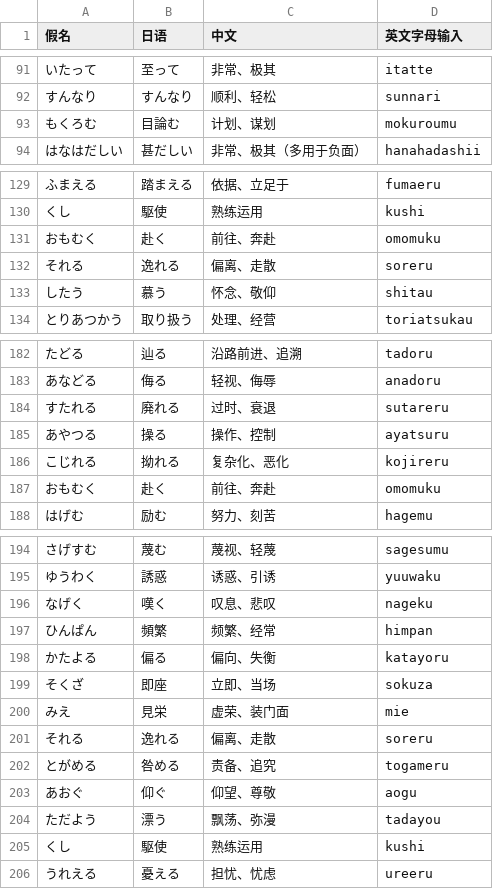
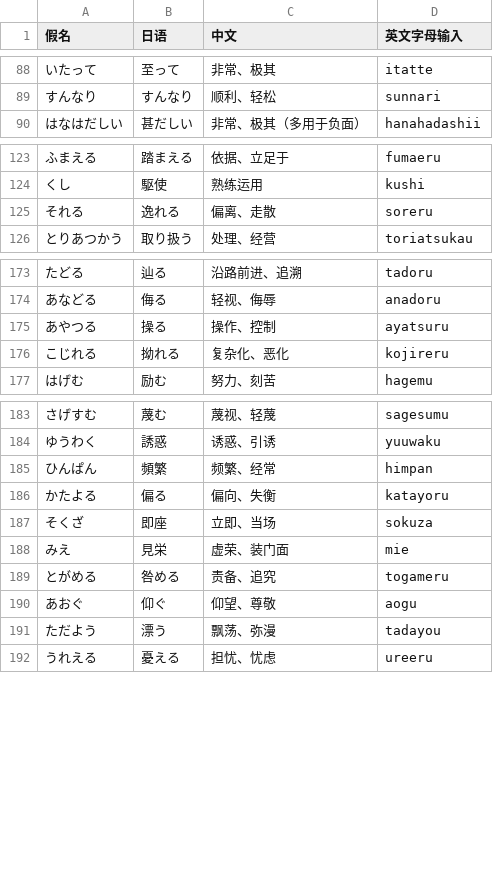
Before and after one commit to kok-s0s/japan, a CSV file: tasks/words/vocab.csv, drawn as a sheet; only a part is shown, gaps mark what is left out; the diff covers the shown part only.

```diff
--- a/tasks/words/vocab.csv
+++ b/tasks/words/vocab.csv
@@ -92,3 +89,2 @@
 すんなり,すんなり,顺利、轻松,sunnari
-もくろむ,目論む,计划、谋划,mokuroumu
 はなはだしい,甚だしい,非常、极其（多用于负面）,hanahadashii
@@ -130,5 +124,3 @@
 くし,駆使,熟练运用,kushi
-おもむく,赴く,前往、奔赴,omomuku
 それる,逸れる,偏离、走散,soreru
-したう,慕う,怀念、敬仰,shitau
 とりあつかう,取り扱う,处理、经营,toriatsukau
@@ -183,6 +174,4 @@
 あなどる,侮る,轻视、侮辱,anadoru
-すたれる,廃れる,过时、衰退,sutareru
 あやつる,操る,操作、控制,ayatsuru
 こじれる,拗れる,复杂化、恶化,kojireru
-おもむく,赴く,前往、奔赴,omomuku
 はげむ,励む,努力、刻苦,hagemu
@@ -195,3 +184,2 @@
 ゆうわく,誘惑,诱惑、引诱,yuuwaku
-なげく,嘆く,叹息、悲叹,nageku
 ひんぱん,頻繁,频繁、经常,himpan
@@ -200,3 +188,2 @@
 みえ,見栄,虚荣、装门面,mie
-それる,逸れる,偏离、走散,soreru
 とがめる,咎める,责备、追究,togameru
@@ -204,3 +191,2 @@
 ただよう,漂う,飘荡、弥漫,tadayou
-くし,駆使,熟练运用,kushi
 うれえる,憂える,担忧、忧虑,ureeru
```
Also changed, not shown: 17 added rows and 6 removed rows elsewhere in this file, tasks/grammar/N1_grammar_practice.csv, 1 other file.
